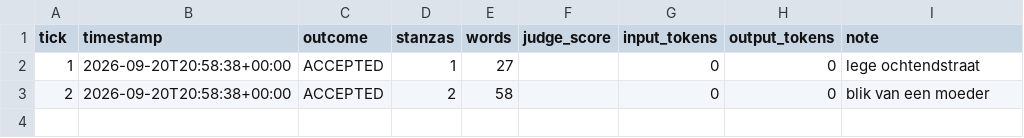
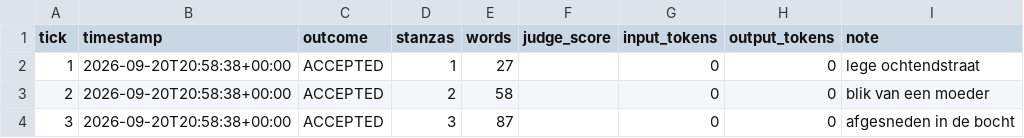
Before and after one commit to lrjohnst/juno, a CSV file: mission/metrics.csv, drawn as a sheet; the diff names each change by its address in the sheet, - before the commit and + after, or states it on an @@ line.

Commit message:
tick 3: accepted — afgesneden in de bocht

```diff
--- a/mission/metrics.csv
+++ b/mission/metrics.csv
+row 4: 3 | 2026-09-20T20:58:38+00:00 | ACCEPTED | 3 | 87 |  | 0 | 0 | afgesneden in de bocht
```
Also changed, not shown: 4 other files.
